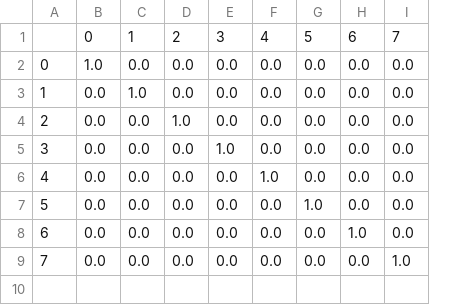
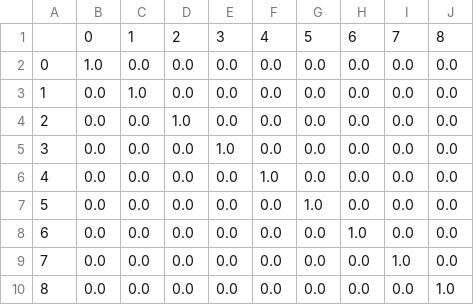
Before and after one commit to yuetingliu/TAP, a CSV file: fragmentation_matrix.csv, drawn as a sheet; the diff names each change by its address in the sheet, - before the commit and + after, or states it on an @@ line.

Commit message:
add more functionality
add inert in M0, all values in M0, add relative section

```diff
--- a/fragmentation_matrix.csv
+++ b/fragmentation_matrix.csv
+column J, rows 1-9: 8 | 0.0 | 0.0 | 0.0 | 0.0 | 0.0 | 0.0 | 0.0 | 0.0
+row 10: 8 | 0.0 | 0.0 | 0.0 | 0.0 | 0.0 | 0.0 | 0.0 | 0.0 | 1.0
```
Also changed, not shown: 1 other file.
